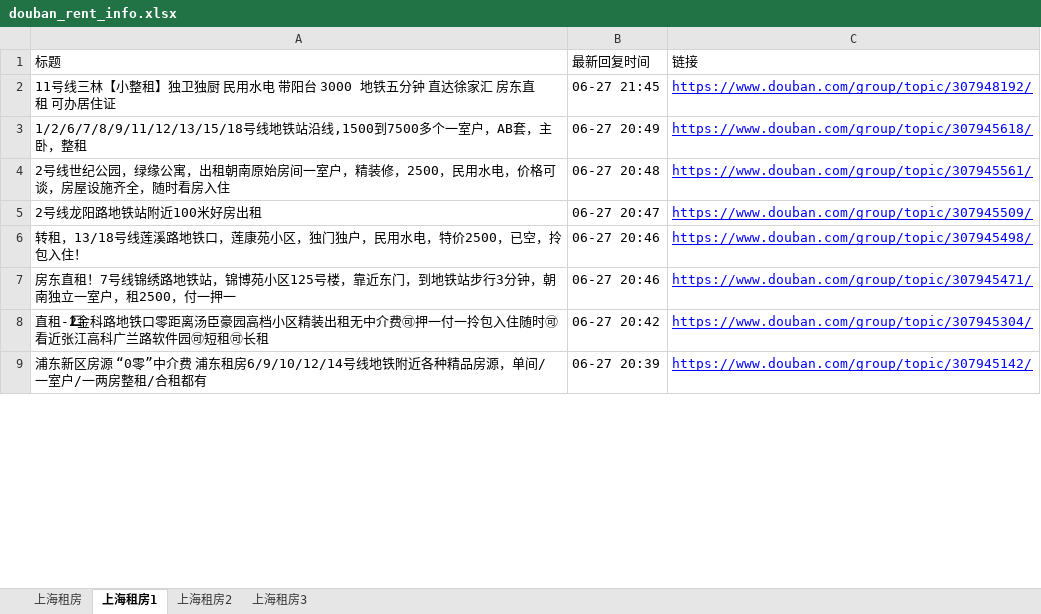
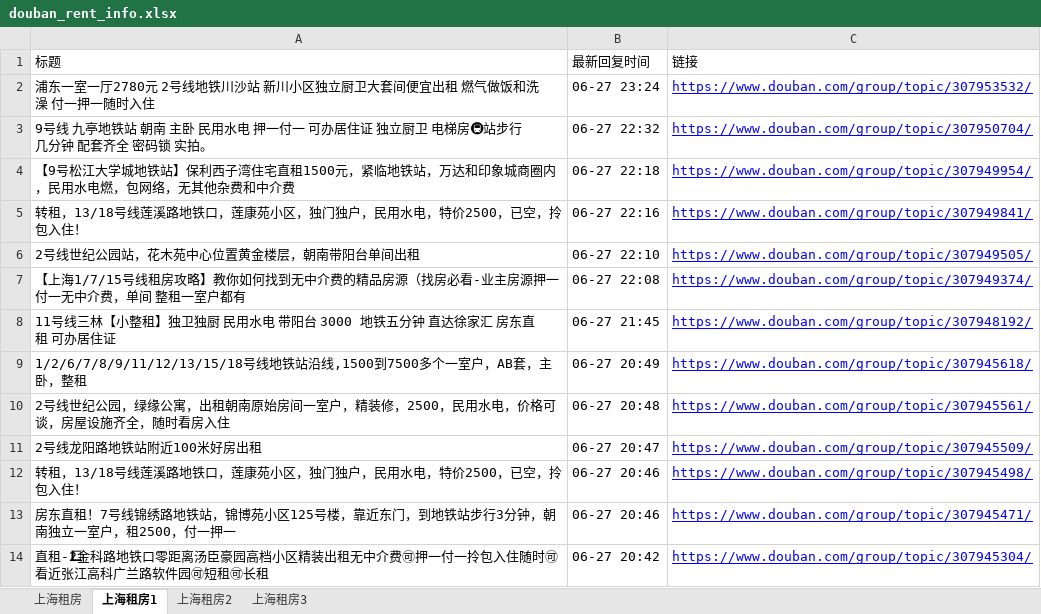
Before and after one commit to RyanShi0118/rent-info-crawler, an Excel workbook: douban_rent_info.xlsx, sheet 上海租房1, drawn as a sheet; only a part is shown; the shorter side is filled out with more unchanged rows; values as stored, in another font and other column widths than the file's, no borders; the diff names each change by its address in the sheet, - before the commit and + after, or states it on an @@ line.

```diff
--- a/douban_rent_info.xlsx (sheet 上海租房1)
+++ b/douban_rent_info.xlsx (sheet 上海租房1)
+row 2: 浦东一室一厅2780元 2号线地铁川沙站 新川小区独立厨卫大套间便宜出租 燃气做饭和洗澡 付一押一随时入住 | 06-27 23:24 | https://www.douban.com/group/topic/307953532/
+row 3: 9号线 九亭地铁站 朝南 主卧 民用水电 押一付一 可办居住证 独立厨卫 电梯房🚇站步行几分钟 配套齐全 密码锁 实拍。 | 06-27 22:32 | https://www.douban.com/group/topic/307950704/
+row 4: 【9号松江大学城地铁站】保利西子湾住宅直租1500元，紧临地铁站，万达和印象城商圈内，民用水电燃，包网络，无其他杂费和中介费 | 06-27 22:18 | https://www.douban.com/group/topic/307949954/
+row 5: 转租，13/18号线莲溪路地铁口，莲康苑小区，独门独户，民用水电，特价2500，已空，拎包入住！ | 06-27 22:16 | https://www.douban.com/group/topic/307949841/
+row 6: 2号线世纪公园站，花木苑中心位置黄金楼层，朝南带阳台单间出租 | 06-27 22:10 | https://www.douban.com/group/topic/307949505/
+row 7: 【上海1/7/15号线租房攻略】教你如何找到无中介费的精品房源（找房必看-业主房源押一付一无中介费，单间 整租一室户都有 | 06-27 22:08 | https://www.douban.com/group/topic/307949374/
```
Also changed, not shown: sheet 上海租房, sheet 上海租房2, sheet 上海租房3, filtered_rent_info.xlsx, 1 other file.
